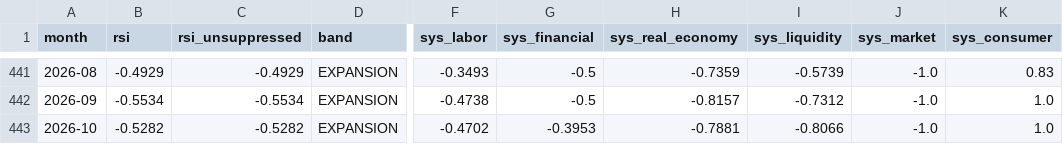
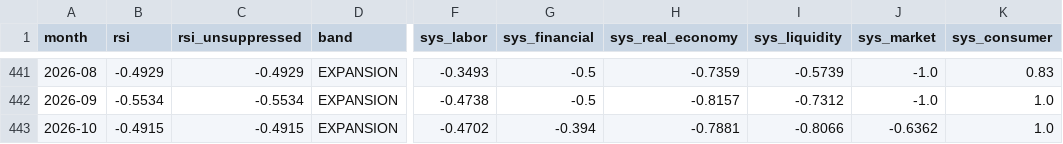
Before and after one commit to dlockar1mtg/MacroIntelligencePlatform, a CSV file: state/rsi_history.csv, drawn as a sheet; only a part is shown, gaps mark what is left out; the diff names each change by its address in the sheet, - before the commit and + after, or states it on an @@ line.

```diff
--- a/state/rsi_history.csv
+++ b/state/rsi_history.csv
-B443 (rsi): -0.5282
+B443 (rsi): -0.4915
-C443 (rsi_unsuppressed): -0.5282
+C443 (rsi_unsuppressed): -0.4915
-G443 (sys_financial): -0.3953
+G443 (sys_financial): -0.394
-J443 (sys_market): -1.0
+J443 (sys_market): -0.6362
```
Also changed, not shown: state/abi_estimates.csv, state/abi_history.csv, 7 other files.
